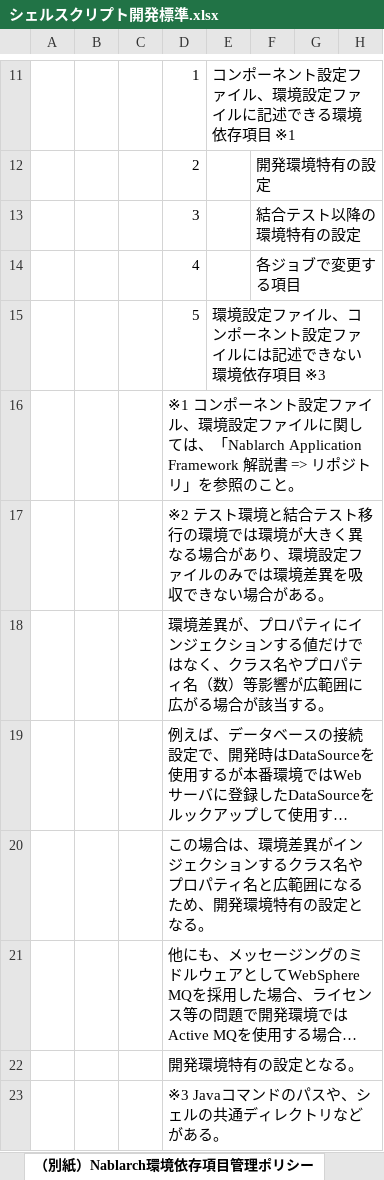
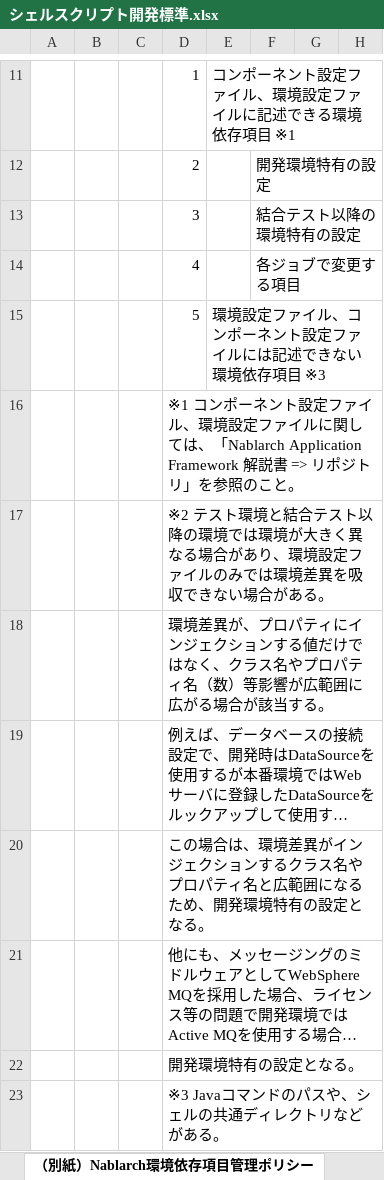
Before and after one commit to nablarch-development-standards/nablarch-style-guide, an Excel workbook: shell/シェルスクリプト開発標準.xlsx, sheet （別紙）Nablarch環境依存項目管理ポリシー, drawn as a sheet; only a part is shown, gaps mark what is left out; long unchanged cells end in …; values as stored, in another font and other column widths than the file's, no borders; the diff names each change by its address in the sheet, - before the commit and + after, or states it on an @@ line.

Commit message:
誤字修正。結合テスト移行→結合テスト以降

```diff
--- a/shell/シェルスクリプト開発標準.xlsx (sheet （別紙）Nablarch環境依存項目管理ポリシー)
+++ b/shell/シェルスクリプト開発標準.xlsx (sheet （別紙）Nablarch環境依存項目管理ポリシー)
-D17: …合テスト移行の環境で…
+D17: …合テスト以降の環境で…
```
Also changed, not shown: charts or pictures.
